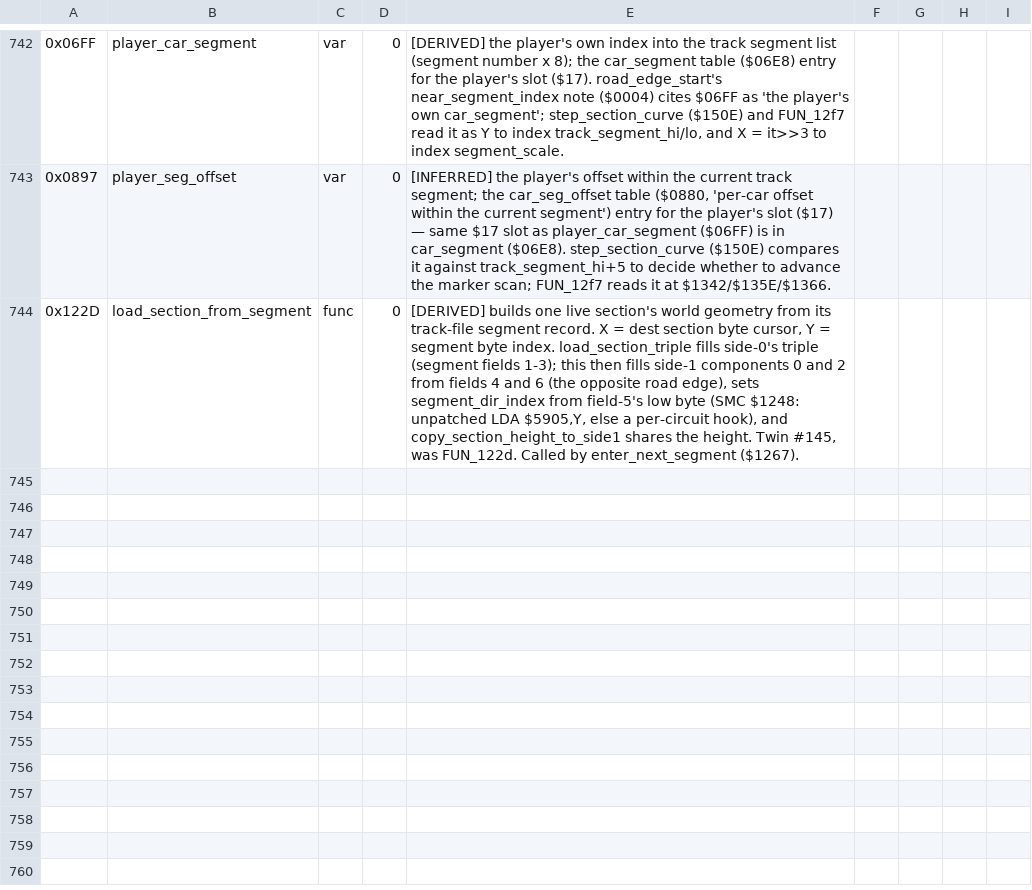
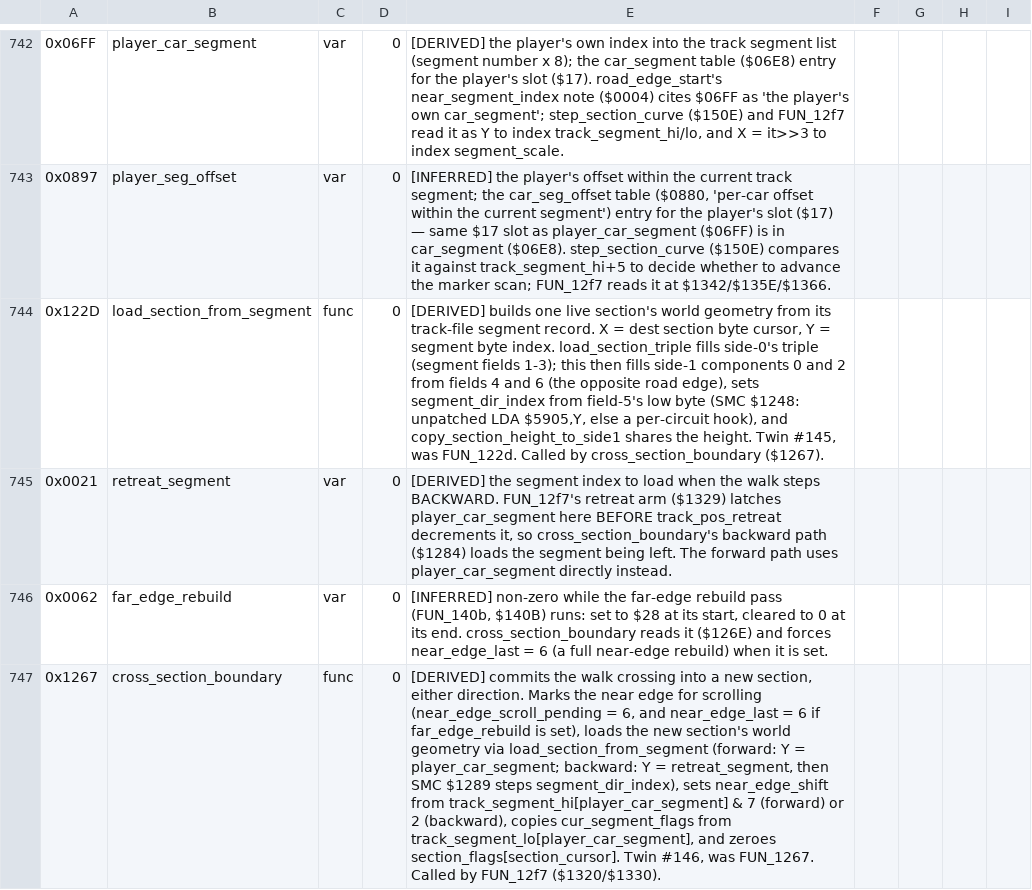
Before and after one commit to Vesuri/revs, a CSV file: disasm/symbols.csv, drawn as a sheet; only a part is shown, gaps mark what is left out; the diff names each change by its address in the sheet, - before the commit and + after, or states it on an @@ line.

Commit message:
🧹 cross_section_boundary: commit the road walk into a new section (twin #146)
FUN_1267 → idiomatic C. On crossing a section boundary (either direction) it
marks the near edge for scrolling (near_edge_scroll_pending=6, near_edge_last=6
when far_edge_rebuild is in flight), loads the new section's geometry via
load_section_from_segment (forward Y=player_car_segment; backward Y=
retreat_segment then SMC $1289 steps segment_dir_index), sets near_edge_shift,
copies cur_segment_flags, and zeroes section_flags[cursor]. Named 0x0021
retreat_segment, 0x0062 far_edge_rebuild. Freeze-subtree Stage 4.

validate: 0 mismatch / 5000 cases (D=0); 6 distinct sabotages each FAIL;
determinism + determinism-drive 64K byte-identical.

```diff
--- a/disasm/symbols.csv
+++ b/disasm/symbols.csv
-E744: …Called by enter_next_segment ($1267).
+E744: …Called by cross_section_boundary ($1267).
+row 745: 0x0021 | retreat_segment | var | 0 | [DERIVED] the segment index to load when the walk steps BACKWARD. FUN_12f7's retreat arm ($1329) latches player_car_segment here BEFORE track_pos_retreat decrements it, so cross_section_boundary's backward path ($1284) loads the segment being left. The forward path uses player_car_segment directly instead.
+row 746: 0x0062 | far_edge_rebuild | var | 0 | [INFERRED] non-zero while the far-edge rebuild pass (FUN_140b, $140B) runs: set to $28 at its start, cleared to 0 at its end. cross_section_boundary reads it ($126E) and forces near_edge_last = 6 (a full near-edge rebuild) when it is set.
+row 747: 0x1267 | cross_section_boundary | func | 0 | [DERIVED] commits the walk crossing into a new section, either direction. Marks the near edge for scrolling (near_edge_scroll_pending = 6, and near_edge_last = 6 if far_edge_rebuild is set), loads the new section's world geometry via load_section_from_segment (forward: Y = player_car_segment; backward: Y = retreat_segment, then SMC $1289 steps segment_dir_index), sets near_edge_shift from track_segment_hi[player_car_segment] & 7 (forward) or 2 (backward), copies cur_segment_flags from track_segment_lo[player_car_segment], and zeroes section_flags[section_cursor]. Twin #146, was FUN_1267. Called by FUN_12f7 ($1320/$1330).
```
Also changed, not shown: 3 other files.
